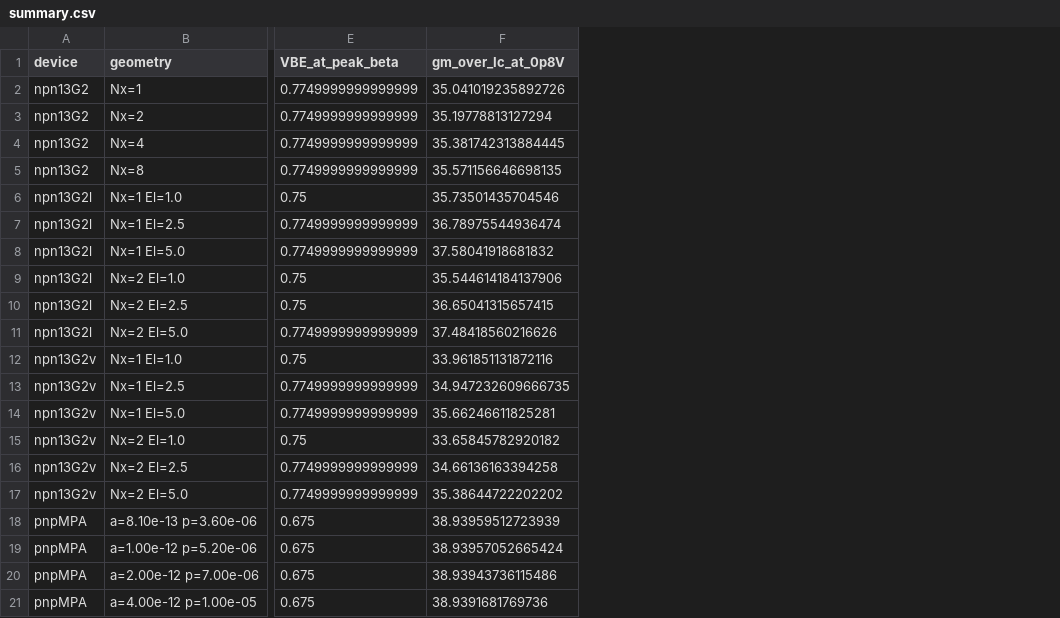
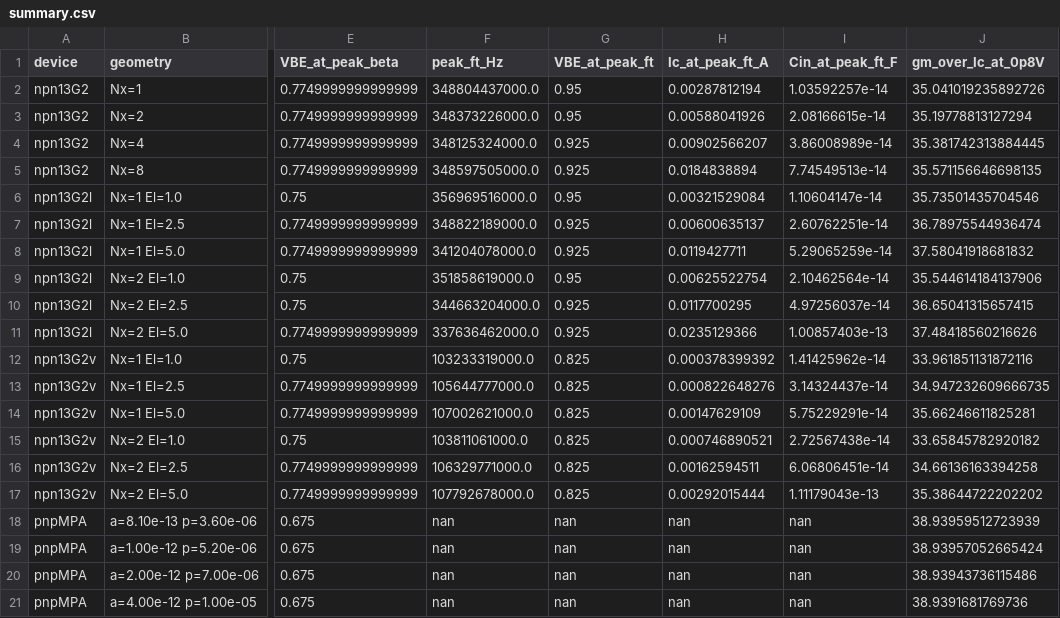
Before and after one commit to oscarmattia/ihp-experiments, a CSV file: char/bjt/out/summary.csv, drawn as a sheet; only a part is shown, gaps mark what is left out; the diff names each change by its address in the sheet, - before the commit and + after, or states it on an @@ line.

```diff
--- a/char/bjt/out/summary.csv
+++ b/char/bjt/out/summary.csv
+column F (peak_ft_Hz), rows 2-21: 348804437000.0 | 348373226000.0 | 348125324000.0 | 348597505000.0 | 356969516000.0 | 348822189000.0 | 341204078000.0 | 351858619000.0 | 344663204000.0 | 337636462000.0 | 103233319000.0 | 105644777000.0 | 107002621000.0 | 103811061000.0 | 106329771000.0 | 107792678000.0 | nan | nan | nan | nan
+column G (VBE_at_peak_ft), rows 2-21: 0.95 | 0.95 | 0.925 | 0.925 | 0.95 | 0.925 | 0.925 | 0.95 | 0.925 | 0.925 | 0.825 | 0.825 | 0.825 | 0.825 | 0.825 | 0.825 | nan | nan | nan | nan
+column H (Ic_at_peak_ft_A), rows 2-21: 0.00287812194 | 0.00588041926 | 0.00902566207 | 0.0184838894 | 0.00321529084 | 0.00600635137 | 0.0119427711 | 0.00625522754 | 0.0117700295 | 0.0235129366 | 0.000378399392 | 0.000822648276 | 0.00147629109 | 0.000746890521 | 0.00162594511 | 0.00292015444 | nan | nan | nan | nan
+column I (Cin_at_peak_ft_F), rows 2-21: 1.03592257e-14 | 2.08166615e-14 | 3.86008989e-14 | 7.74549513e-14 | 1.10604147e-14 | 2.60762251e-14 | 5.29065259e-14 | 2.10462564e-14 | 4.97256037e-14 | 1.00857403e-13 | 1.41425962e-14 | 3.14324437e-14 | 5.75229291e-14 | 2.72567438e-14 | 6.06806451e-14 | 1.11179043e-13 | nan | nan | nan | nan
```
Also changed, not shown: 17 other files.
